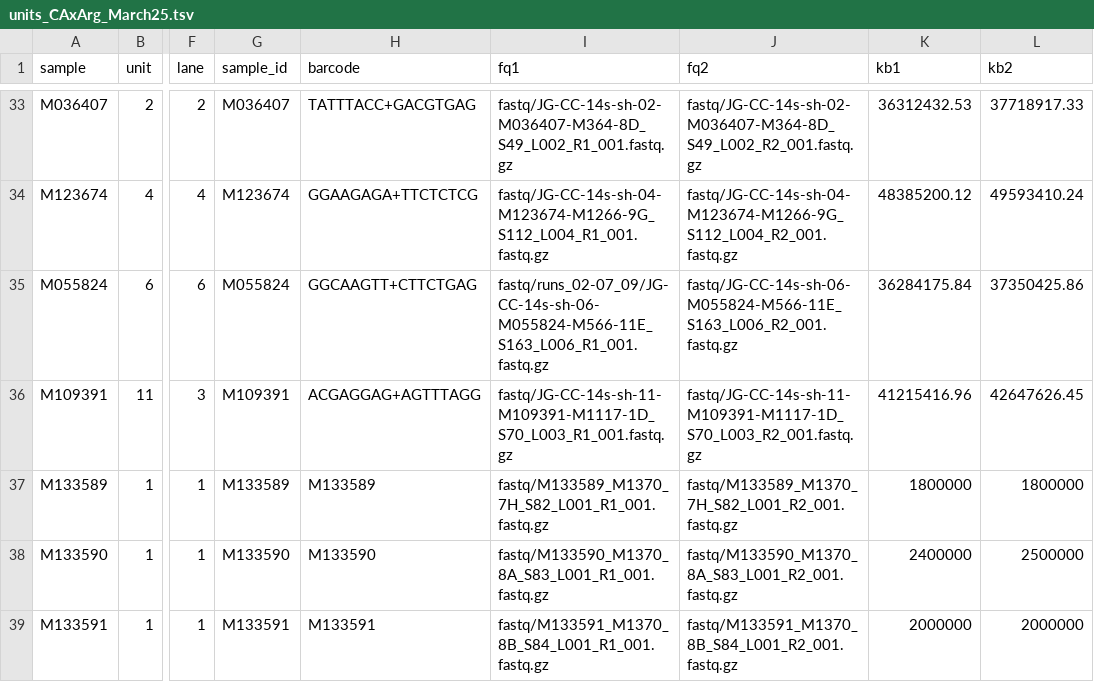
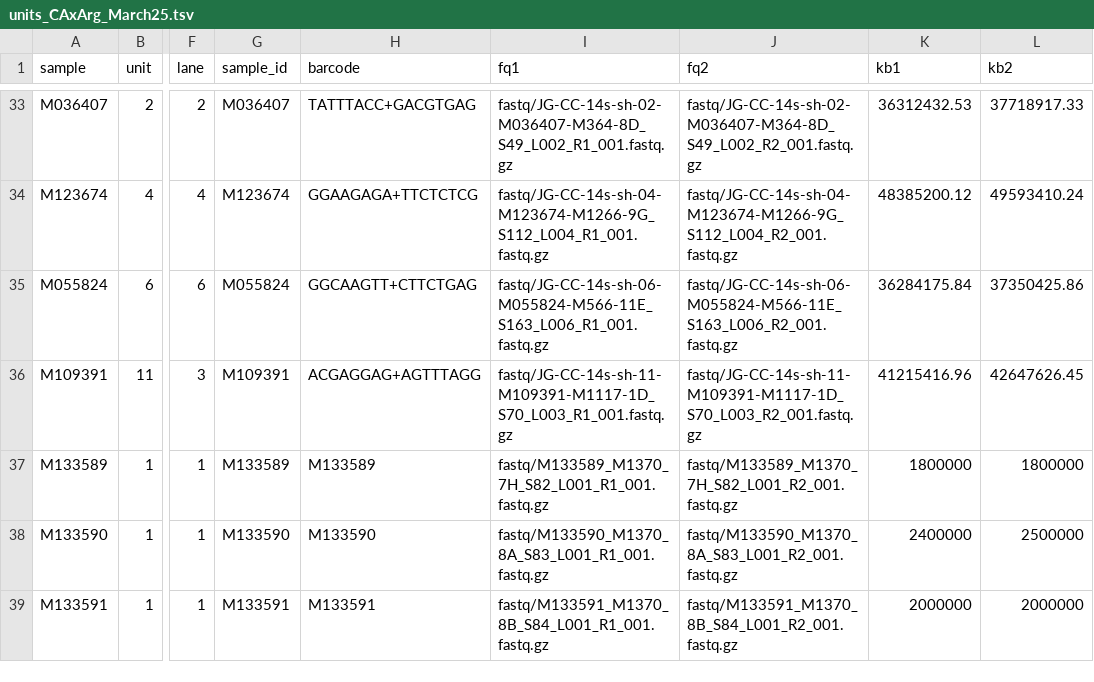
Before and after one commit to carolazari/mega-non-model-wgs-snakeflow, a TSV file: example-configs/arg-nz-ca-trout/config/units_CAxArg_March25.tsv, drawn as a sheet; only a part is shown, gaps mark what is left out; the diff names each change by its address in the sheet, - before the commit and + after, or states it on an @@ line.

Commit message:
up

```diff
--- a/example-configs/arg-nz-ca-trout/config/units_CAxArg_March25.tsv
+++ b/example-configs/arg-nz-ca-trout/config/units_CAxArg_March25.tsv
-I35 (fq1): fastq/runs_02-07_09/JG-CC-14s-sh-06-M055824-M566-11E_S163_L006_R1_001.fastq.gz
+I35 (fq1): fastq/JG-CC-14s-sh-06-M055824-M566-11E_S163_L006_R1_001.fastq.gz
```
